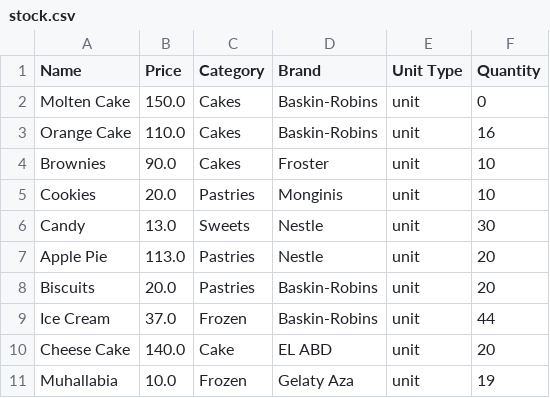
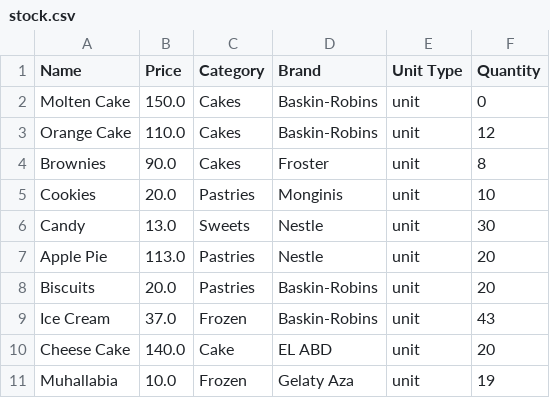
Before and after one commit to HossamAhmedFouad/Toffee, a CSV file: src/Products/stock.csv, drawn as a sheet.

```diff
--- a/src/Products/stock.csv
+++ b/src/Products/stock.csv
@@ -2,4 +2,4 @@ Name,Price,Category,Brand,Unit Type,Quantity
 Molten Cake,150.0,Cakes,Baskin-Robins,unit,0
-Orange Cake,110.0,Cakes,Baskin-Robins,unit,16
-Brownies,90.0,Cakes,Froster,unit,10
+Orange Cake,110.0,Cakes,Baskin-Robins,unit,12
+Brownies,90.0,Cakes,Froster,unit,8
 Cookies,20.0,Pastries,Monginis,unit,10
@@ -8,3 +8,3 @@ Apple Pie,113.0,Pastries,Nestle,unit,20
 Biscuits,20.0,Pastries,Baskin-Robins,unit,20
-Ice Cream,37.0,Frozen,Baskin-Robins,unit,44
+Ice Cream,37.0,Frozen,Baskin-Robins,unit,43
 Cheese Cake,140.0,Cake,EL ABD, unit,20
```
Also changed, not shown: 6 other files.
